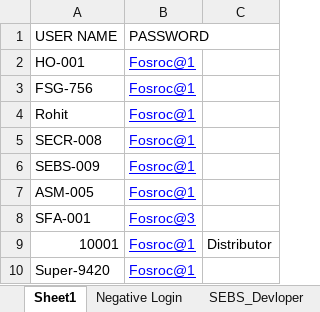
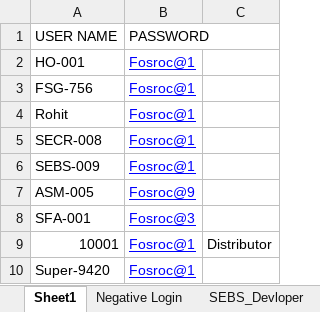
Before and after one commit to ankushghar1996/test, an Excel workbook: Excel_TestData/Excel_FSRC.xlsx, sheet Sheet1, drawn as a sheet; values as stored, in another font and other column widths than the file's, no borders; the diff names each change by its address in the sheet, - before the commit and + after, or states it on an @@ line.

```diff
--- a/Excel_TestData/Excel_FSRC.xlsx (sheet Sheet1)
+++ b/Excel_TestData/Excel_FSRC.xlsx (sheet Sheet1)
-B7 (PASSWORD): Fosroc@1
+B7 (PASSWORD): Fosroc@9
```
Also changed, not shown: 35 other files.
